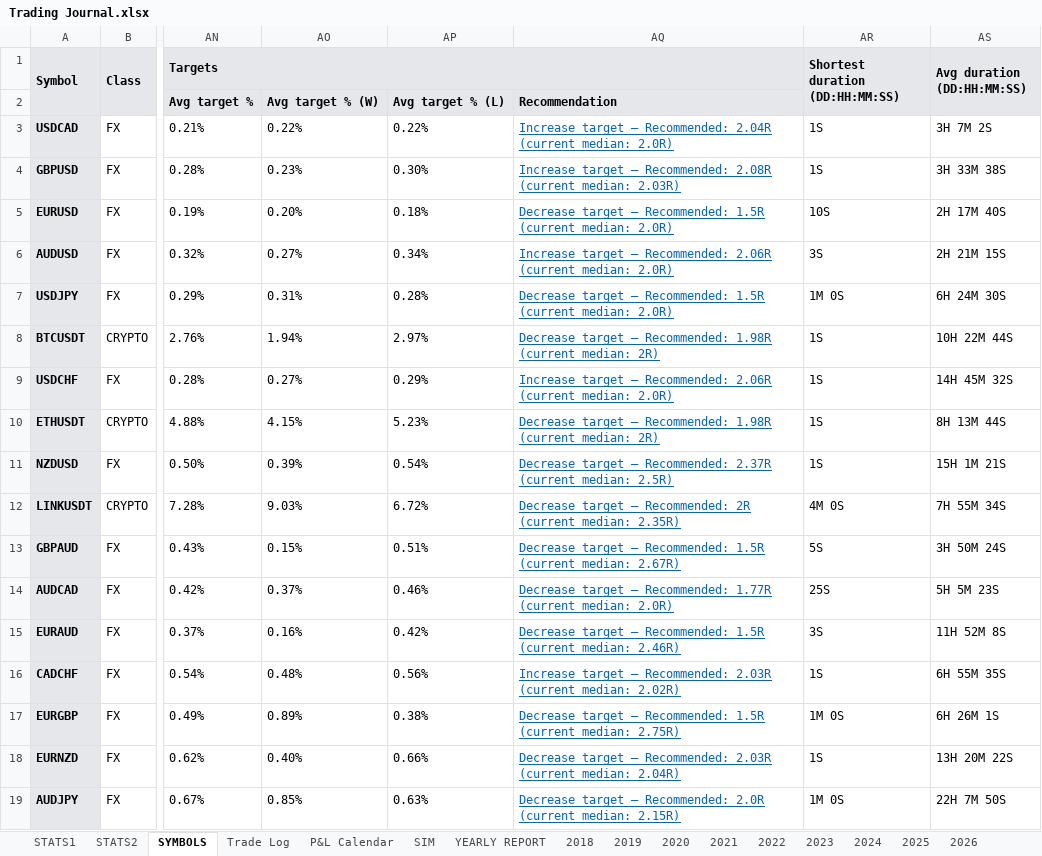
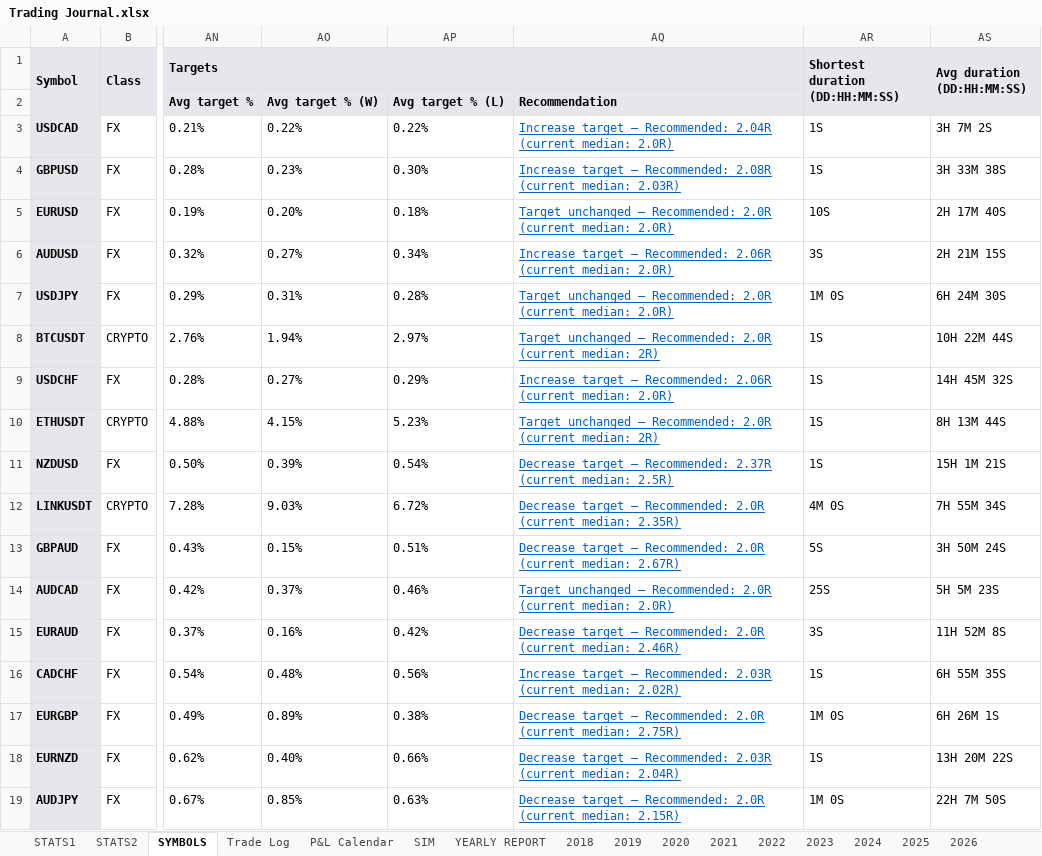
Before and after one commit to alexpsym/CODEX, an Excel workbook: journal/Trading Journal.xlsx, sheet SYMBOLS, drawn as a sheet; only a part is shown, gaps mark what is left out; values as stored, in another font and other column widths than the file's, no borders; conditional formats not drawn; the diff covers the shown part only; the diff names each change by its address in the sheet, - before the commit and + after, or states it on an @@ line.

```diff
--- a/journal/Trading Journal.xlsx (sheet SYMBOLS)
+++ b/journal/Trading Journal.xlsx (sheet SYMBOLS)
-AQ5: Decrease target — Recommended: 1.5R (current median:…
+AQ5: Target unchanged — Recommended: 2.0R (current median:…
-AQ7: Decrease target — Recommended: 1.5R (current median:…
+AQ7: Target unchanged — Recommended: 2.0R (current median:…
-AQ8: Decrease target — Recommended: 1.98R (current median:…
+AQ8: Target unchanged — Recommended: 2.0R (current median:…
-AQ10: Decrease target — Recommended: 1.98R (current median:…
+AQ10: Target unchanged — Recommended: 2.0R (current median:…
-AQ12: …— Recommended: 2R (current median:…
+AQ12: …— Recommended: 2.0R (current median:…
-AQ13: …— Recommended: 1.5R (current median:…
+AQ13: …— Recommended: 2.0R (current median:…
-AQ14: Decrease target — Recommended: 1.77R (current median:…
+AQ14: Target unchanged — Recommended: 2.0R (current median:…
-AQ15: …— Recommended: 1.5R (current median:…
+AQ15: …— Recommended: 2.0R (current median:…
-AQ17: …— Recommended: 1.5R (current median:…
+AQ17: …— Recommended: 2.0R (current median:…
```
Also changed, not shown: 10 edited cells elsewhere in this sheet, sheet Trade Log, sheet SIM, sheet 2026, sheet 2018, sheet YEARLY REPORT, sheet 2024, 7 more sheets, charts or pictures, 29 other files.
